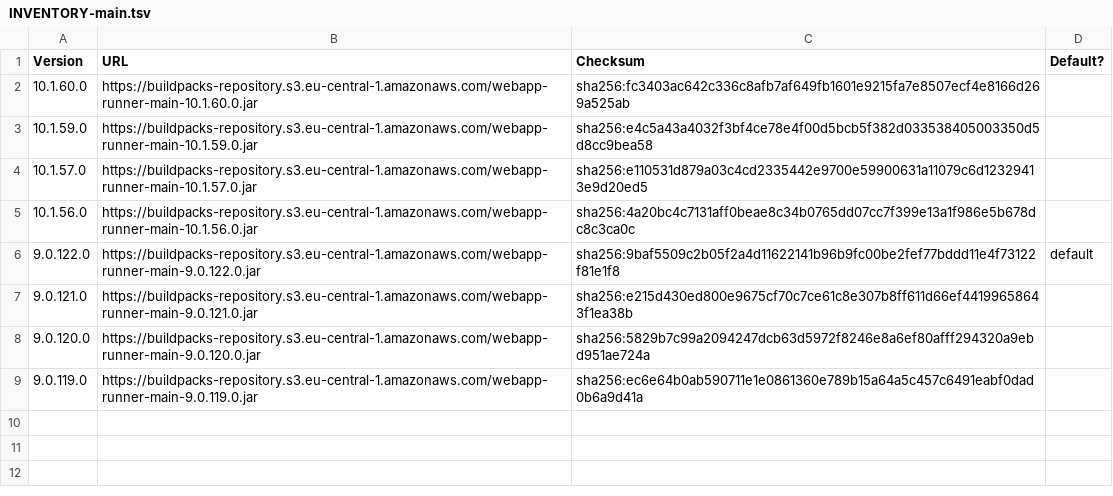
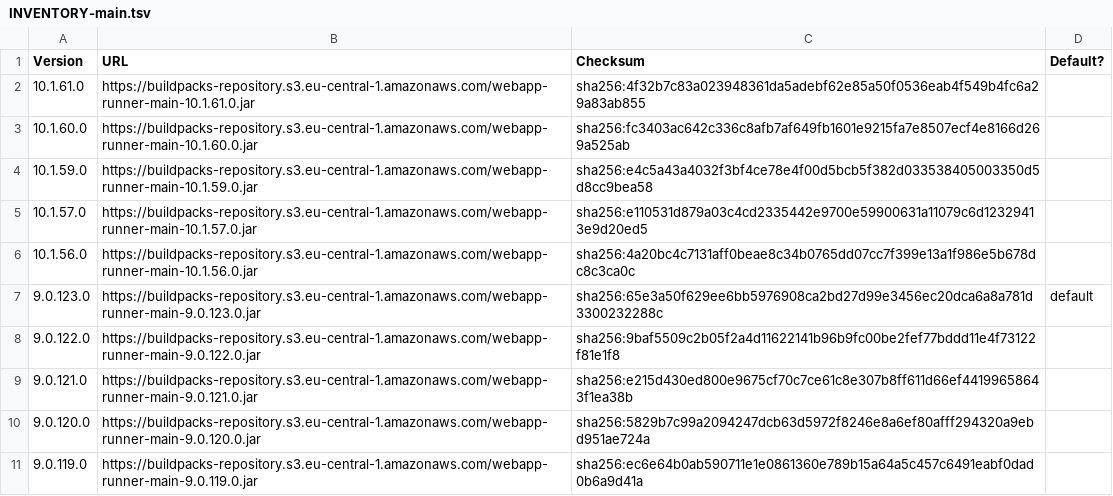
Before and after one commit to Scalingo/java-war-buildpack, a TSV file: INVENTORY-main.tsv, drawn as a sheet.

Commit message:
chore(java-war): release of webapp-runner 9.0.123.0 and 10.1.61.0

```diff
--- a/INVENTORY-main.tsv
+++ b/INVENTORY-main.tsv
@@ -1,2 +1,3 @@
 Version	URL	Checksum	Default?
+10.1.61.0	https://buildpacks-repository.s3.eu-central-1.amazonaws.com/webapp-runner-main-10.1.61.0.jar	sha256:4f32b7c83a023948361da5adebf62e85a50f0536eab4f549b4fc6a29a83ab855	
 10.1.60.0	https://buildpacks-repository.s3.eu-central-1.amazonaws.com/webapp-runner-main-10.1.60.0.jar	sha256:fc3403ac642c336c8afb7af649fb1601e9215fa7e8507ecf4e8166d269a525ab	
@@ -5,3 +6,4 @@ Version	URL	Checksum	Default?
 10.1.56.0	https://buildpacks-repository.s3.eu-central-1.amazonaws.com/webapp-runner-main-10.1.56.0.jar	sha256:4a20bc4c7131aff0beae8c34b0765dd07cc7f399e13a1f986e5b678dc8c3ca0c	
-9.0.122.0	https://buildpacks-repository.s3.eu-central-1.amazonaws.com/webapp-runner-main-9.0.122.0.jar	sha256:9baf5509c2b05f2a4d11622141b96b9fc00be2fef77bddd11e4f73122f81e1f8	default
+9.0.123.0	https://buildpacks-repository.s3.eu-central-1.amazonaws.com/webapp-runner-main-9.0.123.0.jar	sha256:65e3a50f629ee6bb5976908ca2bd27d99e3456ec20dca6a8a781d3300232288c	default
+9.0.122.0	https://buildpacks-repository.s3.eu-central-1.amazonaws.com/webapp-runner-main-9.0.122.0.jar	sha256:9baf5509c2b05f2a4d11622141b96b9fc00be2fef77bddd11e4f73122f81e1f8
 9.0.121.0	https://buildpacks-repository.s3.eu-central-1.amazonaws.com/webapp-runner-main-9.0.121.0.jar	sha256:e215d430ed800e9675cf70c7ce61c8e307b8ff611d66ef44199658643f1ea38b	
```
Also changed, not shown: INVENTORY-default.tsv, 1 other file.
